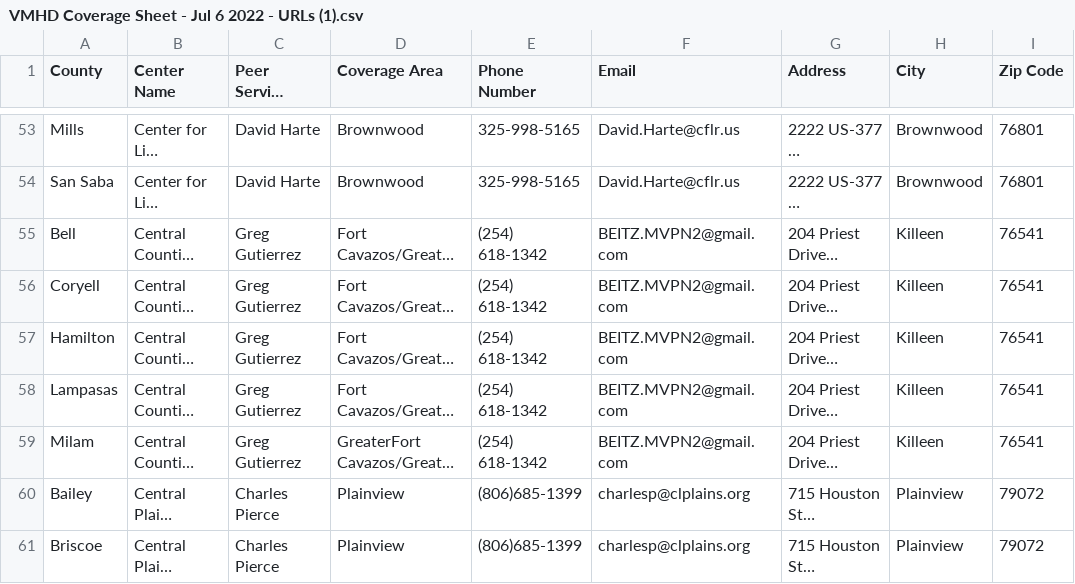
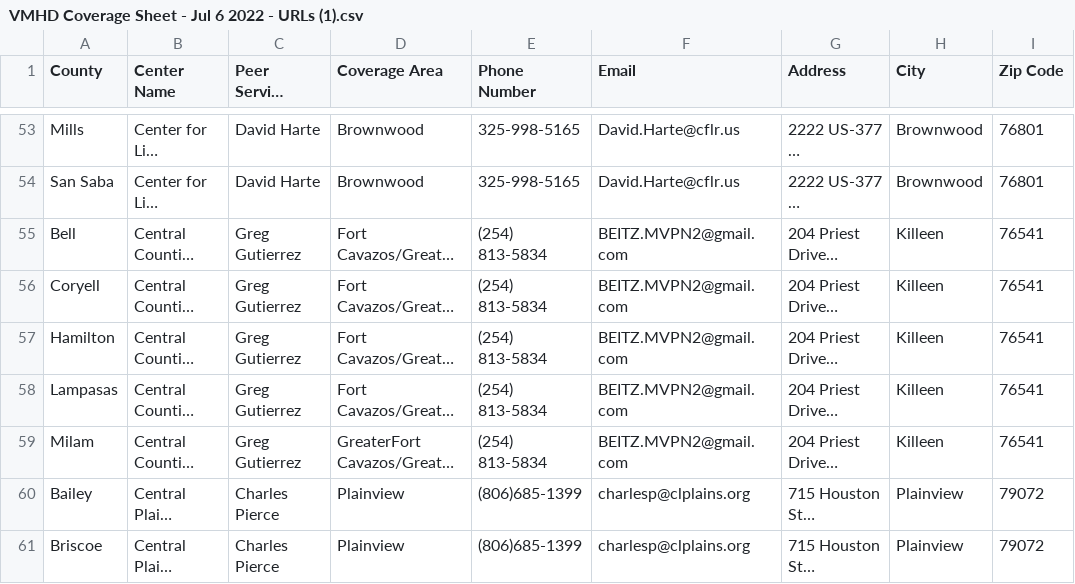
Before and after one commit to YoodleLLC/find-your-psc, a CSV file: data/VMHD Coverage Sheet - Jul 6 2022 - URLs (1).csv, drawn as a sheet; only a part is shown, gaps mark what is left out; long unchanged cells end in …; the diff names each change by its address in the sheet, - before the commit and + after, or states it on an @@ line.

Commit message:
(Mannie) Greg G phone update

```diff
--- a/data/VMHD Coverage Sheet - Jul 6 2022 - URLs (1).csv
+++ b/data/VMHD Coverage Sheet - Jul 6 2022 - URLs (1).csv
-E55:E59 (Phone Number): (254) 618-1342
+E55:E59 (Phone Number): (254) 813-5834
```
